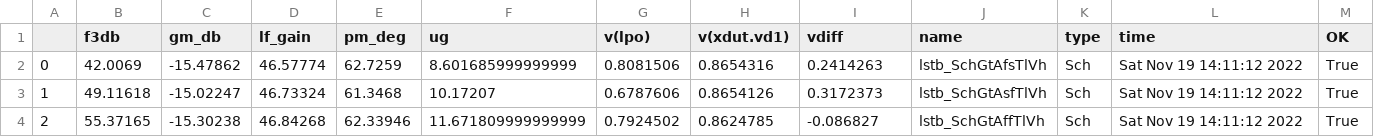
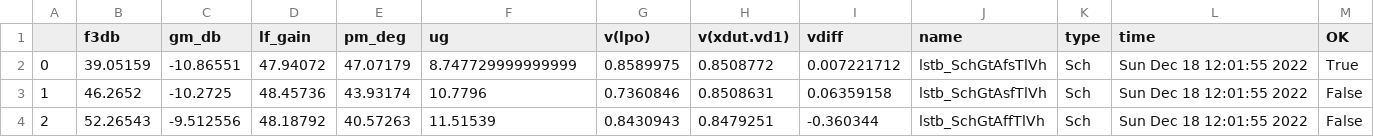
Before and after one commit to wulffern/rply_bias_sky130nm, a CSV file: sim/RPLY_BIAS/results/lstb_Sch_etc.csv, drawn as a sheet; only a part is shown; the diff covers the shown part only.

```diff
--- a/sim/RPLY_BIAS/results/lstb_Sch_etc.csv
+++ b/sim/RPLY_BIAS/results/lstb_Sch_etc.csv
@@ -1,4 +1,4 @@
 ,f3db,gm_db,lf_gain,pm_deg,ug,v(lpo),v(xdut.vd1),vdiff,name,type,time,OK
-0,42.0069,-15.47862,46.57774,62.7259,8.601685999999999,0.8081506,0.8654316,0.2414263,lstb_SchGtAfsTlVh,Sch,Sat Nov 19 14:11:12 2022,True
-1,49.11618,-15.02247,46.73324,61.3468,10.17207,0.6787606,0.8654126,0.3172373,lstb_SchGtAsfTlVh,Sch,Sat Nov 19 14:11:12 2022,True
-2,55.37165,-15.30238,46.84268,62.33946,11.671809999999999,0.7924502,0.8624785,-0.086827,lstb_SchGtAffTlVh,Sch,Sat Nov 19 14:11:12 2022,True
+0,39.05159,-10.86551,47.94072,47.07179,8.747729999999999,0.8589975,0.8508772,0.007221712,lstb_SchGtAfsTlVh,Sch,Sun Dec 18 12:01:55 2022,True
+1,46.2652,-10.2725,48.45736,43.93174,10.7796,0.7360846,0.8508631,0.06359158,lstb_SchGtAsfTlVh,Sch,Sun Dec 18 12:01:55 2022,False
+2,52.26543,-9.512556,48.18792,40.57263,11.51539,0.8430943,0.8479251,-0.360344,lstb_SchGtAffTlVh,Sch,Sun Dec 18 12:01:55 2022,False
```
Also changed, not shown: 123 edited cells elsewhere in this file, sim/RPLY_BIAS/results/lstb_Sch_mc.csv, sim/RPLY_BIAS/results/tran_Sch_etc.csv, 41 other files.
